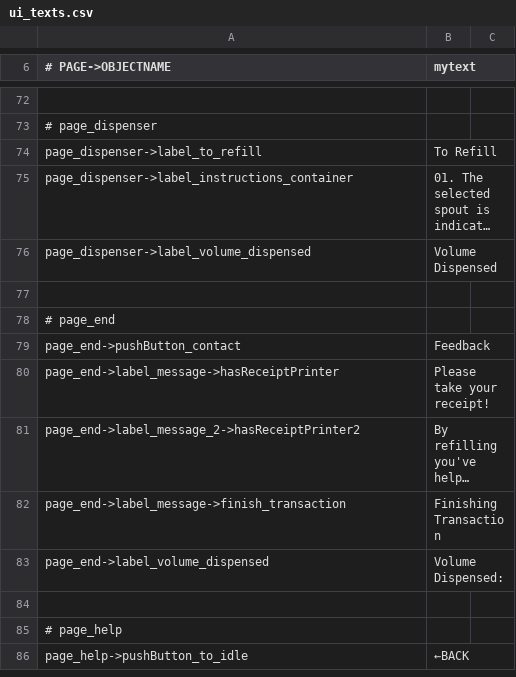
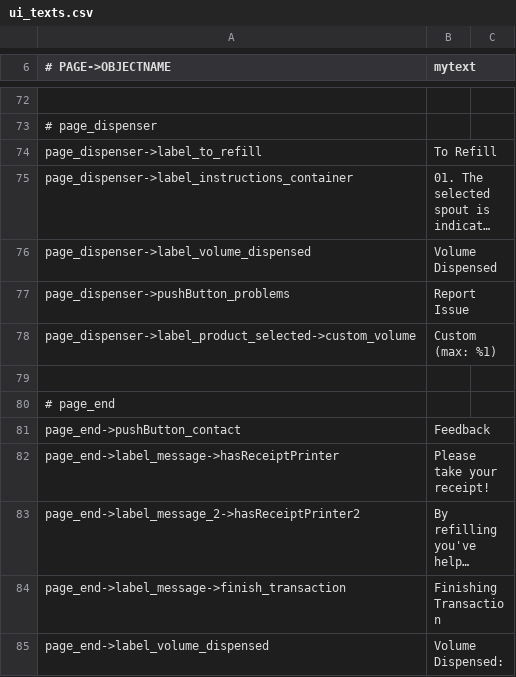
Before and after one commit to opensoapstand/station_computer, a CSV file: ui/references/templates/default_AP2/ui_texts.csv, drawn as a sheet; only a part is shown, gaps mark what is left out; the shorter side is filled out with more unchanged rows; long unchanged cells end in …; the diff names each change by its address in the sheet, - before the commit and + after, or states it on an @@ line.

Commit message:
working on page_dispenser pt2 dispensing animation

```diff
--- a/ui/references/templates/default_AP2/ui_texts.csv
+++ b/ui/references/templates/default_AP2/ui_texts.csv
+row 77: page_dispenser->pushButton_problems | Report Issue
+row 78: page_dispenser->label_product_selected->custom_volume | Custom (max: %1)
```
Also changed, not shown: 7 other files.
